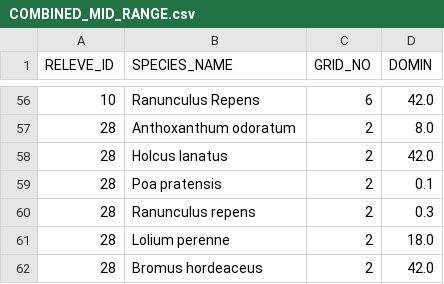
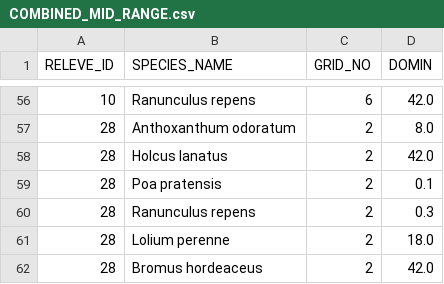
Before and after one commit to 20106254/thesis-msc-org-bio-agric, a CSV file: datasets/site-68-2025/COMBINED_MID_RANGE.csv, drawn as a sheet; only a part is shown, gaps mark what is left out; the diff covers the shown part only.

Commit message:
Fix capitalisation

```diff
--- a/datasets/site-68-2025/COMBINED_MID_RANGE.csv
+++ b/datasets/site-68-2025/COMBINED_MID_RANGE.csv
@@ -56,2 +56,2 @@ RELEVE_ID,SPECIES_NAME,GRID_NO,DOMIN
-10,Ranunculus Repens,6,42.0
+10,Ranunculus repens,6,42.0
 28,Anthoxanthum odoratum,2,8.0
```
Also changed, not shown: 52 edited cells elsewhere in this file.
